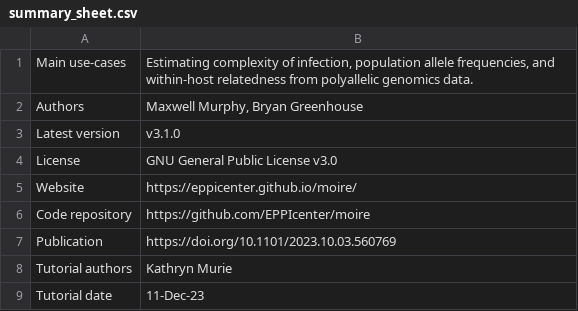
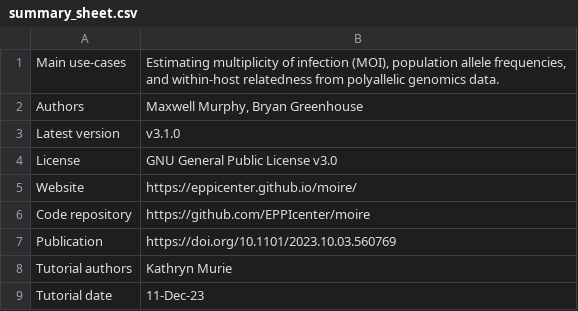
Before and after one commit to mrc-ide/PGEforge, a CSV file: tutorials/moire/summary_sheet.csv, drawn as a sheet.

Commit message:
Add background information on moire

```diff
--- a/tutorials/moire/summary_sheet.csv
+++ b/tutorials/moire/summary_sheet.csv
@@ -1,2 +1,2 @@
-Main use-cases,"Estimating complexity of infection, population allele frequencies, and within-host relatedness from polyallelic genomics data."
+Main use-cases,"Estimating multiplicity of infection (MOI), population allele frequencies, and within-host relatedness from polyallelic genomics data."
 Authors,"Maxwell Murphy, Bryan Greenhouse"
```
Also changed, not shown: 2 other files.
